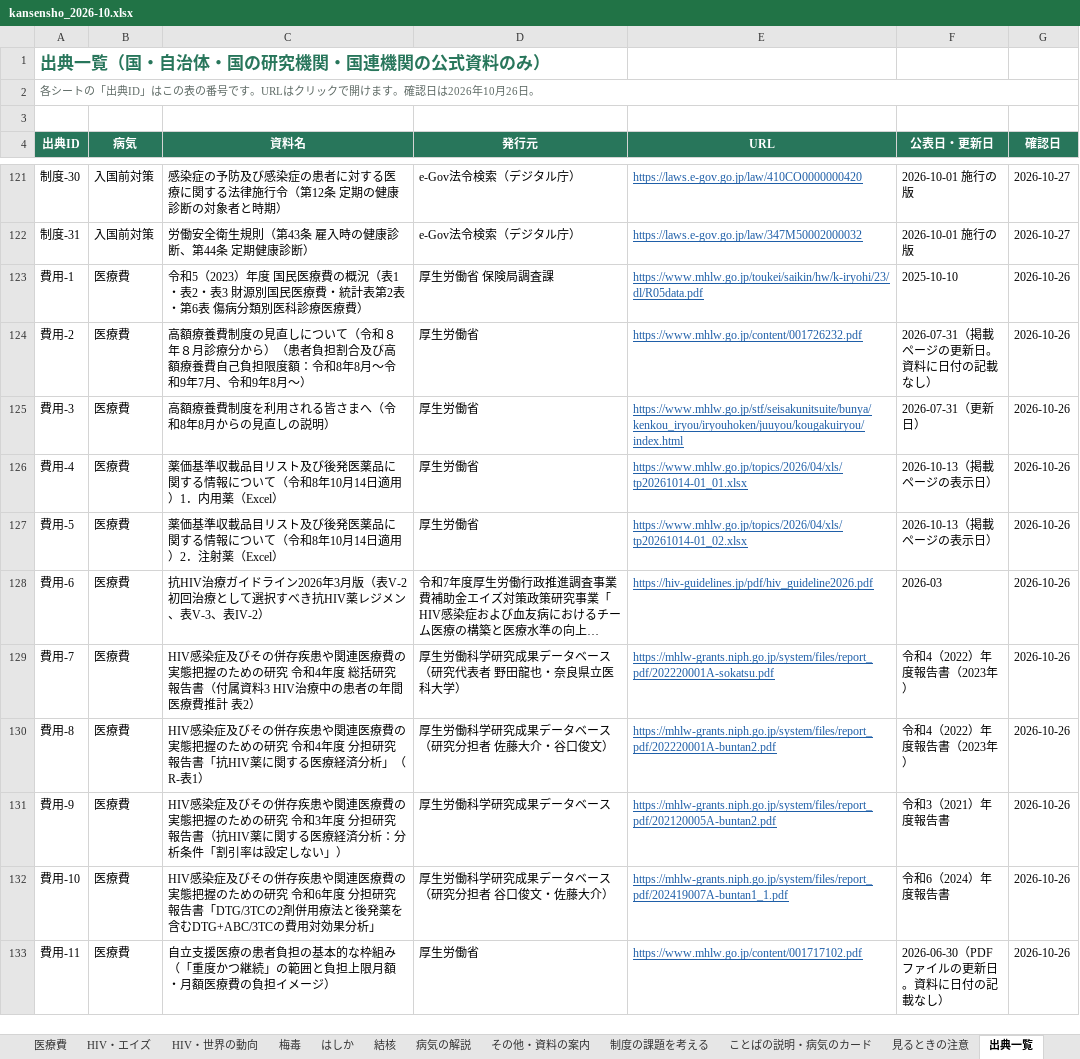
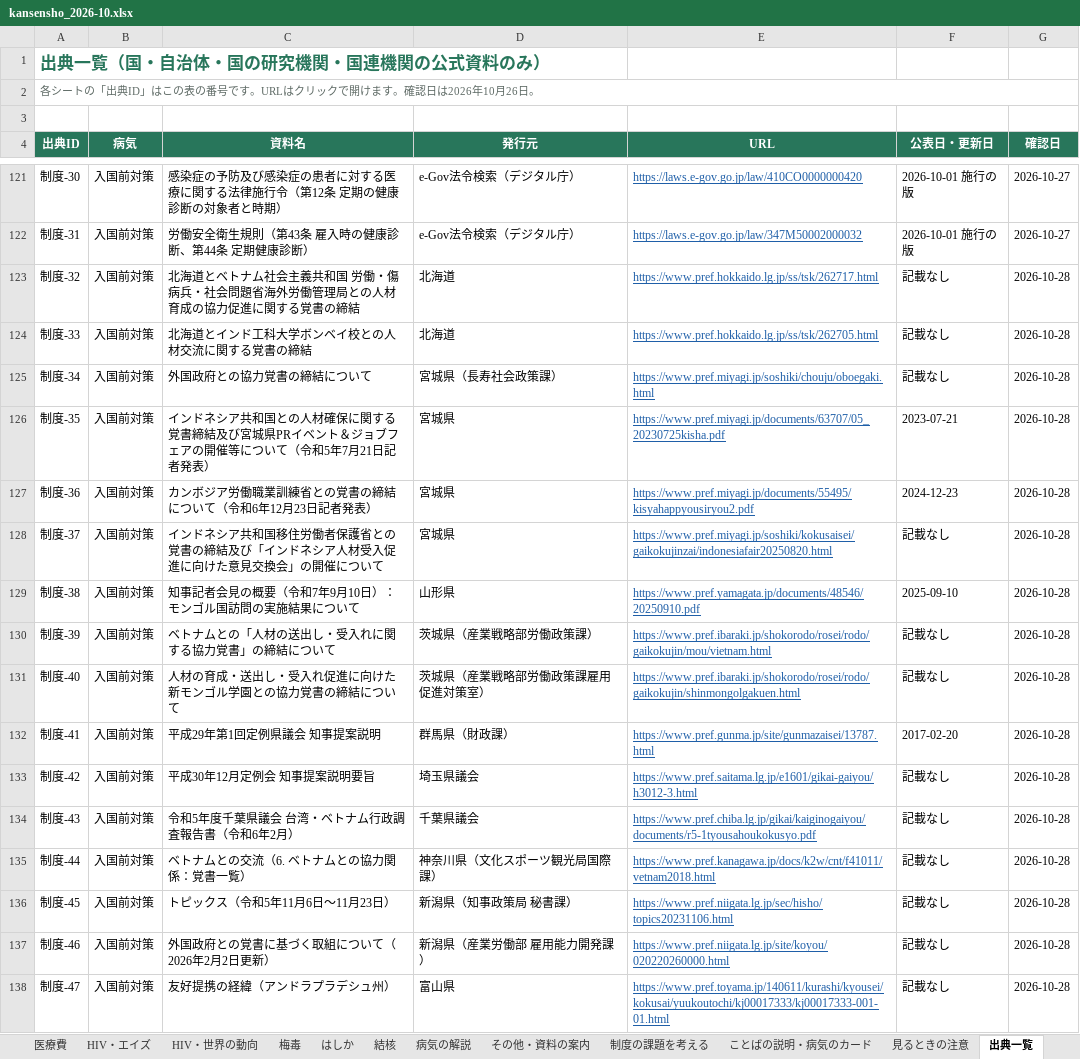
Before and after one commit to Yumaki5555/kansensho, an Excel workbook: docs/kansensho_2026-10.xlsx, sheet 出典一覧, drawn as a sheet; only a part is shown, gaps mark what is left out; the shorter side is filled out with more unchanged rows; long unchanged cells end in …; values as stored, in another font and other column widths than the file's, no borders; the diff covers the shown part only; the diff names each change by its address in the sheet, - before the commit and + after, or states it on an @@ line.

```diff
--- a/docs/kansensho_2026-10.xlsx (sheet 出典一覧)
+++ b/docs/kansensho_2026-10.xlsx (sheet 出典一覧)
+row 123: 制度-32 | 入国前対策 | 北海道とベトナム社会主義共和国 労働・傷病兵・社会問題省海外労働管理局との人材育成の協力促進に関する覚書の締結 | 北海道 | https://www.pref.hokkaido.lg.jp/ss/tsk/262717.html | 記載なし | 2026-10-28
+row 124: 制度-33 | 入国前対策 | 北海道とインド工科大学ボンベイ校との人材交流に関する覚書の締結 | 北海道 | https://www.pref.hokkaido.lg.jp/ss/tsk/262705.html | 記載なし | 2026-10-28
+row 125: 制度-34 | 入国前対策 | 外国政府との協力覚書の締結について | 宮城県（長寿社会政策課） | https://www.pref.miyagi.jp/soshiki/chouju/oboegaki.html | 記載なし | 2026-10-28
+row 126: 制度-35 | 入国前対策 | インドネシア共和国との人材確保に関する覚書締結及び宮城県PRイベント＆ジョブフェアの開催等について（令和5年7月21日記者発表） | 宮城県 | https://www.pref.miyagi.jp/documents/63707/05_20230725kisha.pdf | 2023-07-21 | 2026-10-28
+row 127: 制度-36 | 入国前対策 | カンボジア労働職業訓練省との覚書の締結について（令和6年12月23日記者発表） | 宮城県 | https://www.pref.miyagi.jp/documents/55495/kisyahappyousiryou2.pdf | 2024-12-23 | 2026-10-28
+row 128: 制度-37 | 入国前対策 | インドネシア共和国移住労働者保護省との覚書の締結及び「インドネシア人材受入促進に向けた意見交換会」の開催について | 宮城県 | https://www.pref.miyagi.jp/soshiki/kokusaisei/gaikokujinzai/indonesiafair20250820.html | 記載なし | 2026-10-28
+row 129: 制度-38 | 入国前対策 | 知事記者会見の概要（令和7年9月10日）：モンゴル国訪問の実施結果について | 山形県 | https://www.pref.yamagata.jp/documents/48546/20250910.pdf | 2025-09-10 | 2026-10-28
+row 130: 制度-39 | 入国前対策 | ベトナムとの「人材の送出し・受入れに関する協力覚書」の締結について | 茨城県（産業戦略部労働政策課） | https://www.pref.ibaraki.jp/shokorodo/rosei/rodo/gaikokujin/mou/vietnam.html | 記載なし | 2026-10-28
+row 131: 制度-40 | 入国前対策 | 人材の育成・送出し・受入れ促進に向けた新モンゴル学園との協力覚書の締結について | 茨城県（産業戦略部労働政策課雇用促進対策室） | https://www.pref.ibaraki.jp/shokorodo/rosei/rodo/gaikokujin/shinmongolgakuen.html | 記載なし | 2026-10-28
+row 132: 制度-41 | 入国前対策 | 平成29年第1回定例県議会 知事提案説明 | 群馬県（財政課） | https://www.pref.gunma.jp/site/gunmazaisei/13787.html | 2017-02-20 | 2026-10-28
+row 133: 制度-42 | 入国前対策 | 平成30年12月定例会 知事提案説明要旨 | 埼玉県議会 | https://www.pref.saitama.lg.jp/e1601/gikai-gaiyou/h3012-3.html | 記載なし | 2026-10-28
+row 134: 制度-43 | 入国前対策 | 令和5年度千葉県議会 台湾・ベトナム行政調査報告書（令和6年2月） | 千葉県議会 | https://www.pref.chiba.lg.jp/gikai/kaiginogaiyou/documents/r5-1tyousahoukokusyo.pdf | 記載なし | 2026-10-28
+row 135: 制度-44 | 入国前対策 | ベトナムとの交流（6. ベトナムとの協力関係：覚書一覧） | 神奈川県（文化スポーツ観光局国際課） | https://www.pref.kanagawa.jp/docs/k2w/cnt/f41011/vetnam2018.html | 記載なし | 2026-10-28
+row 136: 制度-45 | 入国前対策 | トピックス（令和5年11月6日～11月23日） | 新潟県（知事政策局 秘書課） | https://www.pref.niigata.lg.jp/sec/hisho/topics20231106.html | 記載なし | 2026-10-28
+row 137: 制度-46 | 入国前対策 | 外国政府との覚書に基づく取組について（2026年2月2日更新） | 新潟県（産業労働部 雇用能力開発課） | https://www.pref.niigata.lg.jp/site/koyou/020220260000.html | 記載なし | 2026-10-28
+row 138: 制度-47 | 入国前対策 | 友好提携の経緯（アンドラプラデシュ州） | 富山県 | https://www.pref.toyama.jp/140611/kurashi/kyousei/kokusai/yuukoutochi/kj00017333/kj00017333-001-01.html | 記載なし | 2026-10-28
```
Also changed, not shown: 30 added rows elsewhere in this sheet, sheet 協力覚書・入国前対策, sheet 国別の比較, sheet 4つの比較, sheet HIV・エイズ, sheet 梅毒, sheet はしか, 1 more sheet, 12 other files.
